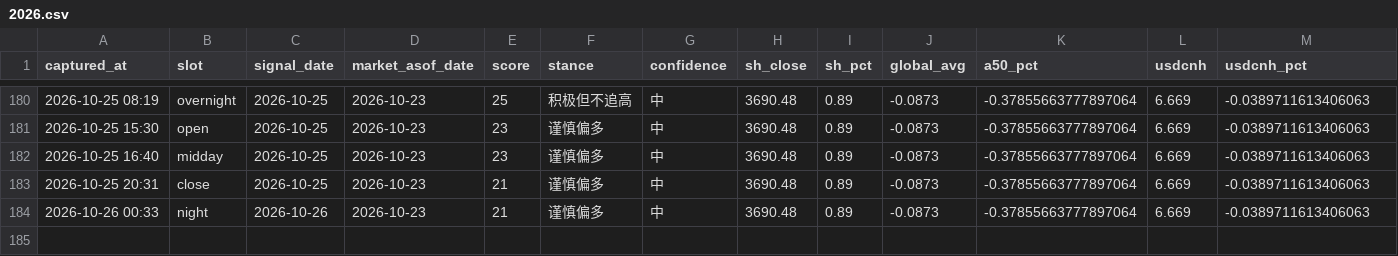
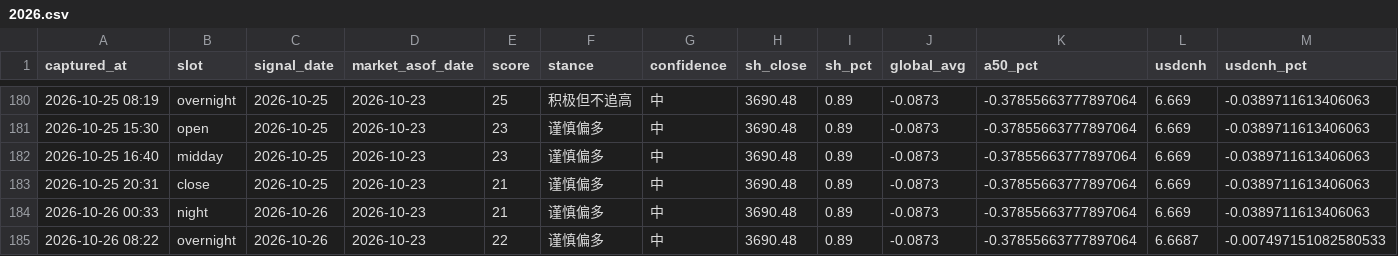
Before and after one commit to ychenfen/a-share-daily, a CSV file: data/signals/2026.csv, drawn as a sheet; only a part is shown, gaps mark what is left out; rows hold the shown columns only; the diff names each change by its address in the sheet, - before the commit and + after, or states it on an @@ line.

```diff
--- a/data/signals/2026.csv
+++ b/data/signals/2026.csv
+row 185: 2026-10-26 08:22 | overnight | 2026-10-26 | 2026-10-23 | 22 | 谨慎偏多 | 中 | 3690.48 | 0.89 | -0.0873 | -0.37855663777897064 | 6.6687 | -0.007497151082580533
```
Also changed, not shown: 10 other files.
